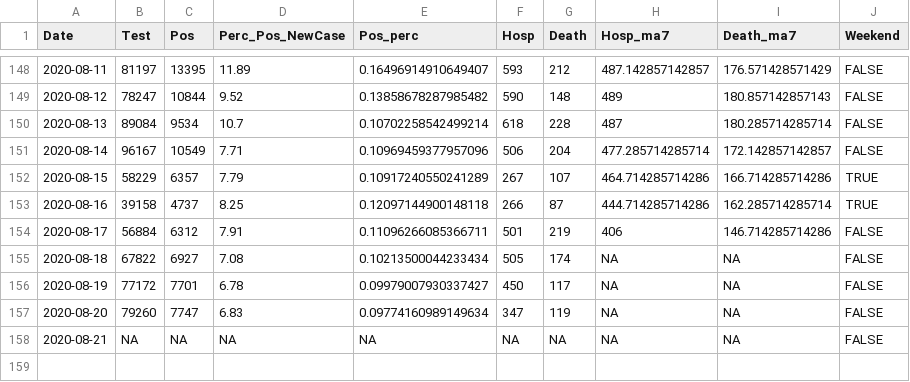
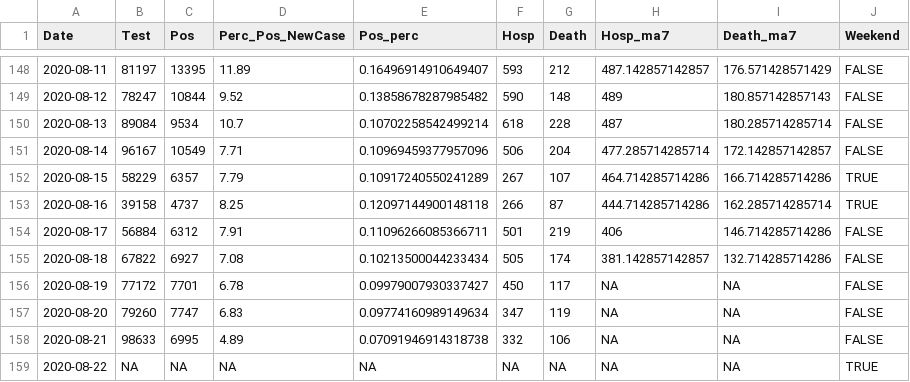
Before and after one commit to kokbent/covis19-data, a CSV file: statewide-thd.csv, drawn as a sheet; only a part is shown, gaps mark what is left out.

```diff
--- a/statewide-thd.csv
+++ b/statewide-thd.csv
@@ -154,5 +154,6 @@ Date,Test,Pos,Perc_Pos_NewCase,Pos_perc,Hosp,Death,Hosp_ma7,Death_ma7,Weekend
 2020-08-17,56884,6312,7.91,0.11096266085366711,501,219,406,146.714285714286,FALSE
-2020-08-18,67822,6927,7.08,0.10213500044233434,505,174,NA,NA,FALSE
+2020-08-18,67822,6927,7.08,0.10213500044233434,505,174,381.142857142857,132.714285714286,FALSE
 2020-08-19,77172,7701,6.78,0.09979007930337427,450,117,NA,NA,FALSE
 2020-08-20,79260,7747,6.83,0.09774160989149634,347,119,NA,NA,FALSE
-2020-08-21,NA,NA,NA,NA,NA,NA,NA,NA,FALSE
+2020-08-21,98633,6995,4.89,0.07091946914318738,332,106,NA,NA,FALSE
+2020-08-22,NA,NA,NA,NA,NA,NA,NA,NA,TRUE
```
Also changed, not shown: case_ev.csv, county_case.csv, 3 other files.
